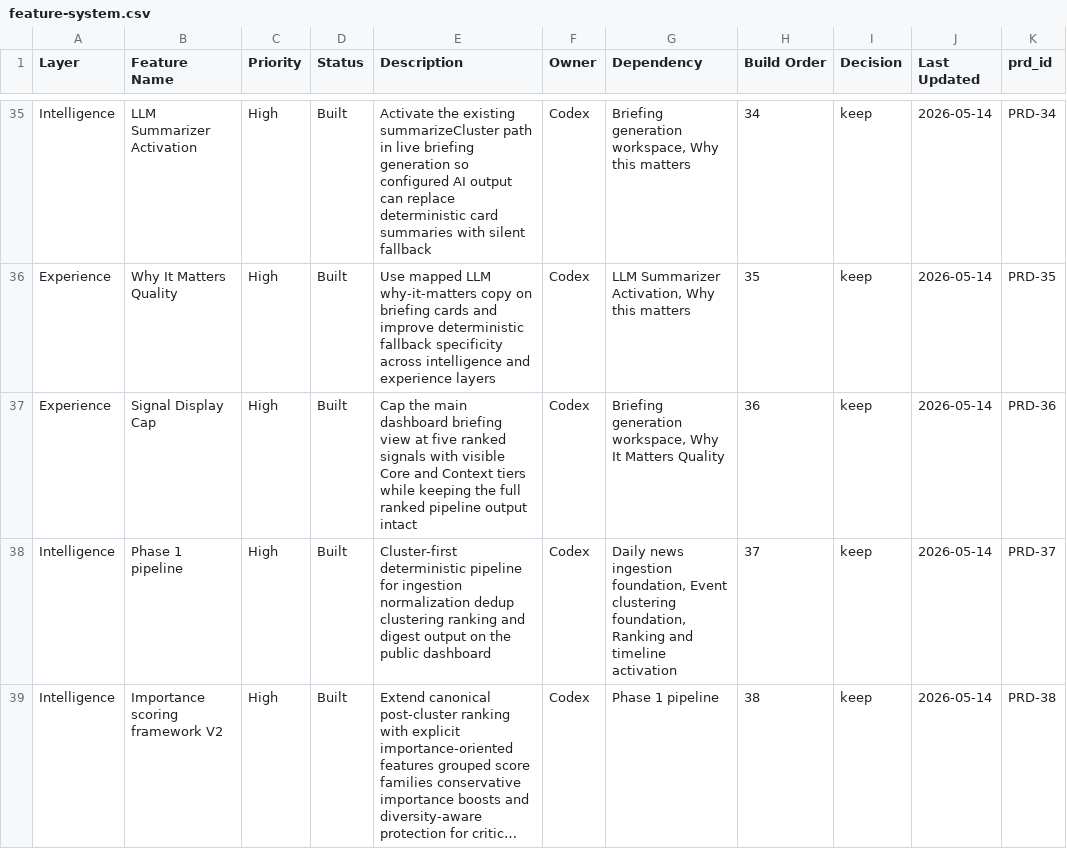
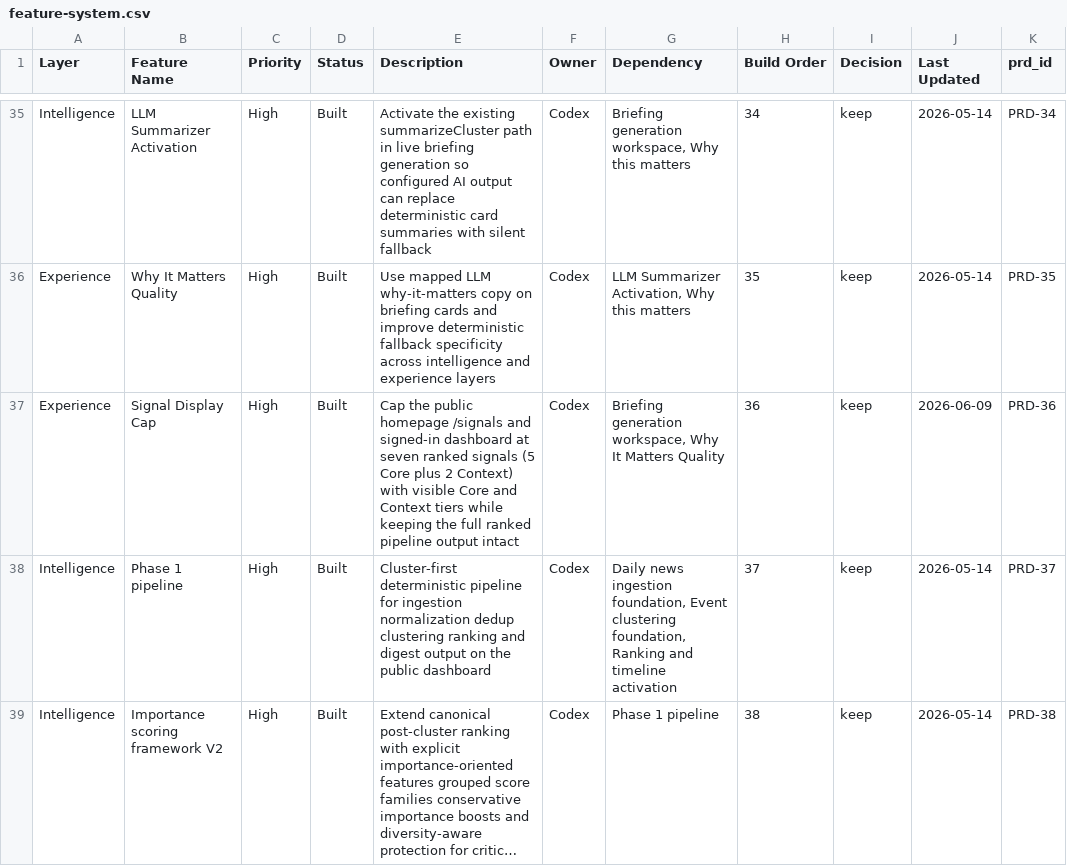
Before and after one commit to brandonma25/bootupnews, a CSV file: docs/product/feature-system.csv, drawn as a sheet; only a part is shown, gaps mark what is left out; long unchanged cells end in …; the diff covers the shown part only; the diff names each change by its address in the sheet, - before the commit and + after, or states it on an @@ line.

```diff
--- a/docs/product/feature-system.csv
+++ b/docs/product/feature-system.csv
-E37 (Description): Cap the main dashboard briefing view at five ranked signals with visible…
+E37 (Description): Cap the public homepage /signals and signed-in dashboard at seven ranked signals (5 Core plus 2 Context) with visible…
-J37 (Last Updated): 2026-05-14
+J37 (Last Updated): 2026-06-09
```
Also changed, not shown: 2 edited cells elsewhere in this file, 5 other files.
